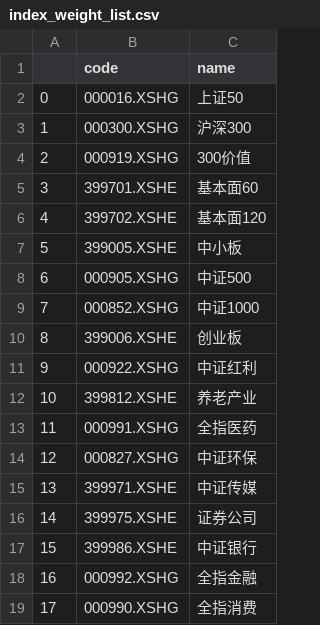
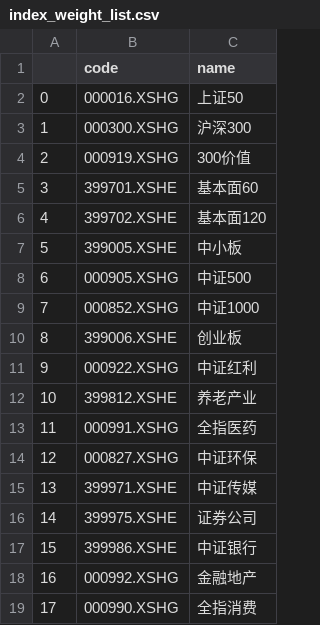
Before and after one commit to klq26/shenwan, a CSV file: server/index_weight_list.csv, drawn as a sheet.

```diff
--- a/server/index_weight_list.csv
+++ b/server/index_weight_list.csv
@@ -17,3 +17,3 @@
 15	399986.XSHE	中证银行
-16	000992.XSHG	全指金融
+16	000992.XSHG	金融地产
 17	000990.XSHG	全指消费
```
Also changed, not shown: server/index_weights/all_index_sw_weights.csv, 8 other files.
